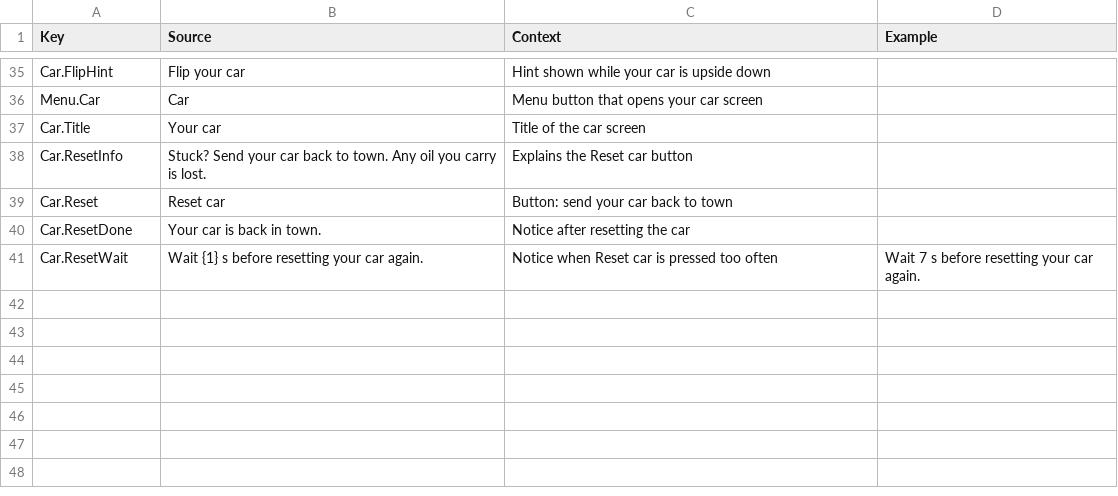
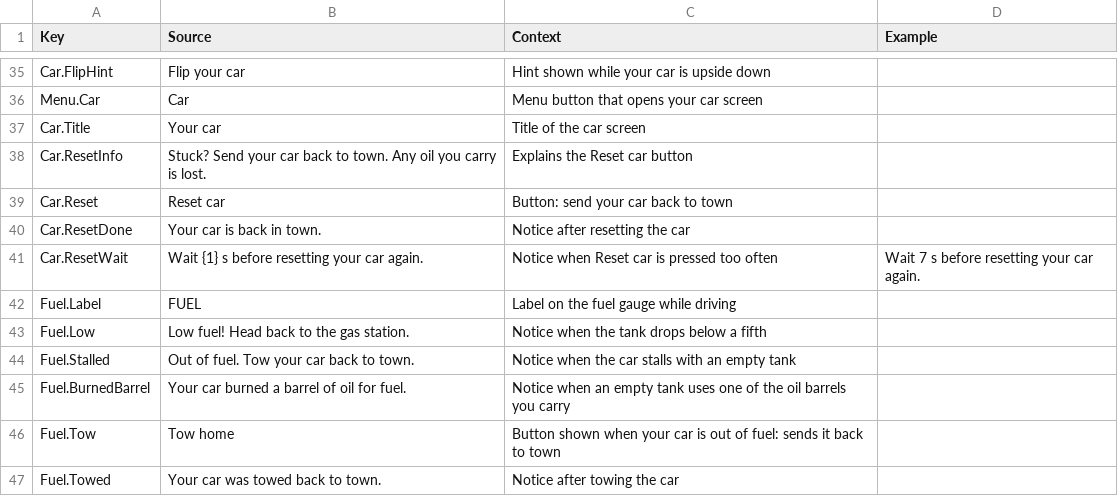
Before and after one commit to xbunny416/Carbon, a CSV file: src/localization/GameStrings.csv, drawn as a sheet; only a part is shown, gaps mark what is left out.

```diff
--- a/src/localization/GameStrings.csv
+++ b/src/localization/GameStrings.csv
@@ -41 +41,7 @@ Car.ResetDone,Your car is back in town.,Notice after resetting the car,
 Car.ResetWait,Wait {1} s before resetting your car again.,Notice when Reset car is pressed too often,Wait 7 s before resetting your car again.
+Fuel.Label,FUEL,Label on the fuel gauge while driving,
+Fuel.Low,Low fuel! Head back to the gas station.,Notice when the tank drops below a fifth,
+Fuel.Stalled,Out of fuel. Tow your car back to town.,Notice when the car stalls with an empty tank,
+Fuel.BurnedBarrel,Your car burned a barrel of oil for fuel.,Notice when an empty tank uses one of the oil barrels you carry,
+Fuel.Tow,Tow home,Button shown when your car is out of fuel: sends it back to town,
+Fuel.Towed,Your car was towed back to town.,Notice after towing the car,
```
Also changed, not shown: 14 other files.
